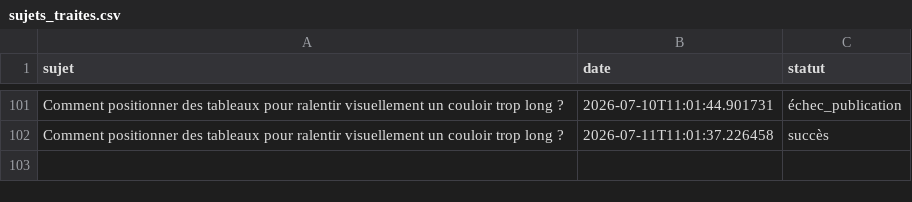
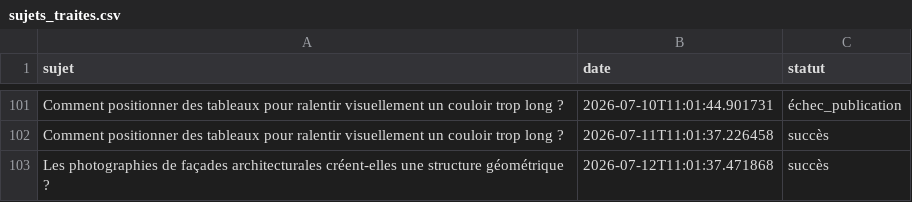
Before and after one commit to Metalosmose21/Couloir-1, a CSV file: sujets_traites.csv, drawn as a sheet; only a part is shown, gaps mark what is left out.

```diff
--- a/sujets_traites.csv
+++ b/sujets_traites.csv
@@ -102 +102,2 @@ Comment positionner des tableaux pour ralentir visuellement un couloir trop long
 Comment positionner des tableaux pour ralentir visuellement un couloir trop long ?,2026-07-11T11:01:37.226458,succès
+Les photographies de façades architecturales créent-elles une structure géométrique ?,2026-07-12T11:01:37.471868,succès
```
Also changed, not shown: sujets.csv.
